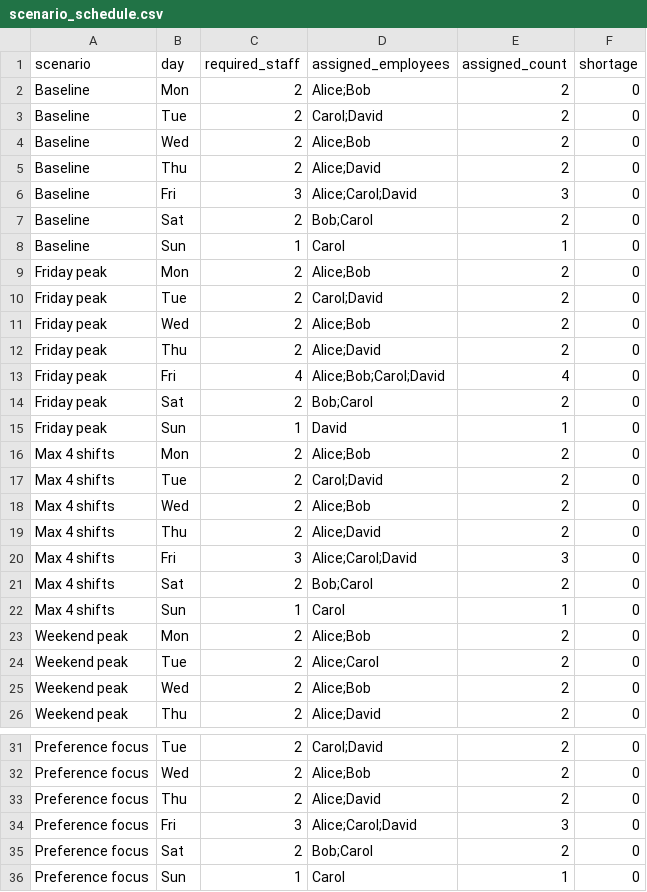
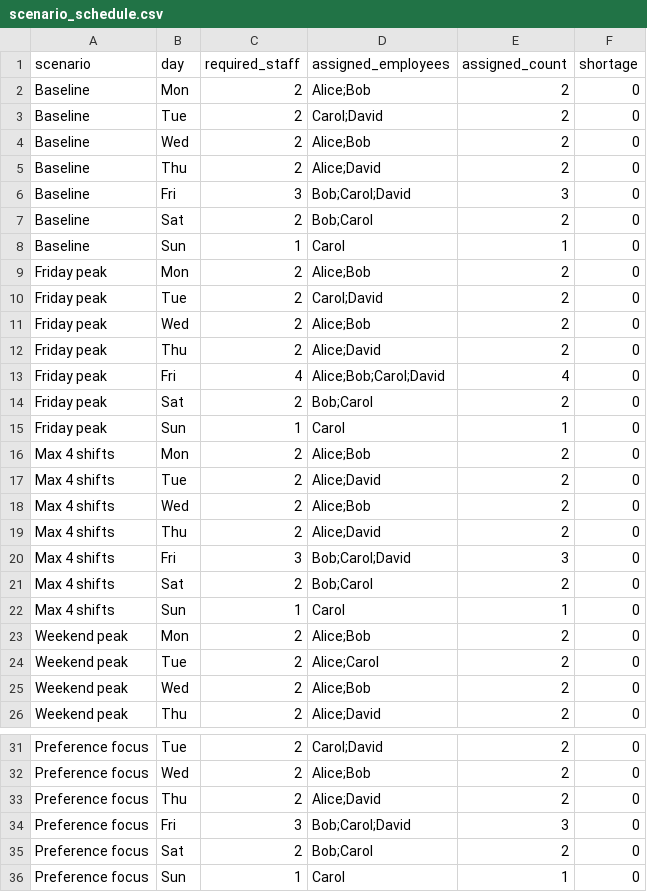
Before and after one commit to bradoo/cplex, a CSV file: python/reports/scenario_schedule.csv, drawn as a sheet; only a part is shown, gaps mark what is left out.

Commit message:
Update scheduling scenario lesson outputs

```diff
--- a/python/reports/scenario_schedule.csv
+++ b/python/reports/scenario_schedule.csv
@@ -5,3 +5,3 @@ Baseline,Wed,2,Alice;Bob,2,0
 Baseline,Thu,2,Alice;David,2,0
-Baseline,Fri,3,Alice;Carol;David,3,0
+Baseline,Fri,3,Bob;Carol;David,3,0
 Baseline,Sat,2,Bob;Carol,2,0
@@ -14,8 +14,8 @@ Friday peak,Fri,4,Alice;Bob;Carol;David,4,0
 Friday peak,Sat,2,Bob;Carol,2,0
-Friday peak,Sun,1,David,1,0
+Friday peak,Sun,1,Carol,1,0
 Max 4 shifts,Mon,2,Alice;Bob,2,0
-Max 4 shifts,Tue,2,Carol;David,2,0
+Max 4 shifts,Tue,2,Alice;David,2,0
 Max 4 shifts,Wed,2,Alice;Bob,2,0
 Max 4 shifts,Thu,2,Alice;David,2,0
-Max 4 shifts,Fri,3,Alice;Carol;David,3,0
+Max 4 shifts,Fri,3,Bob;Carol;David,3,0
 Max 4 shifts,Sat,2,Bob;Carol,2,0
@@ -33,3 +33,3 @@ Preference focus,Wed,2,Alice;Bob,2,0
 Preference focus,Thu,2,Alice;David,2,0
-Preference focus,Fri,3,Alice;Carol;David,3,0
+Preference focus,Fri,3,Bob;Carol;David,3,0
 Preference focus,Sat,2,Bob;Carol,2,0
```
Also changed, not shown: python/reports/scenario_summary.csv, 2 other files.
